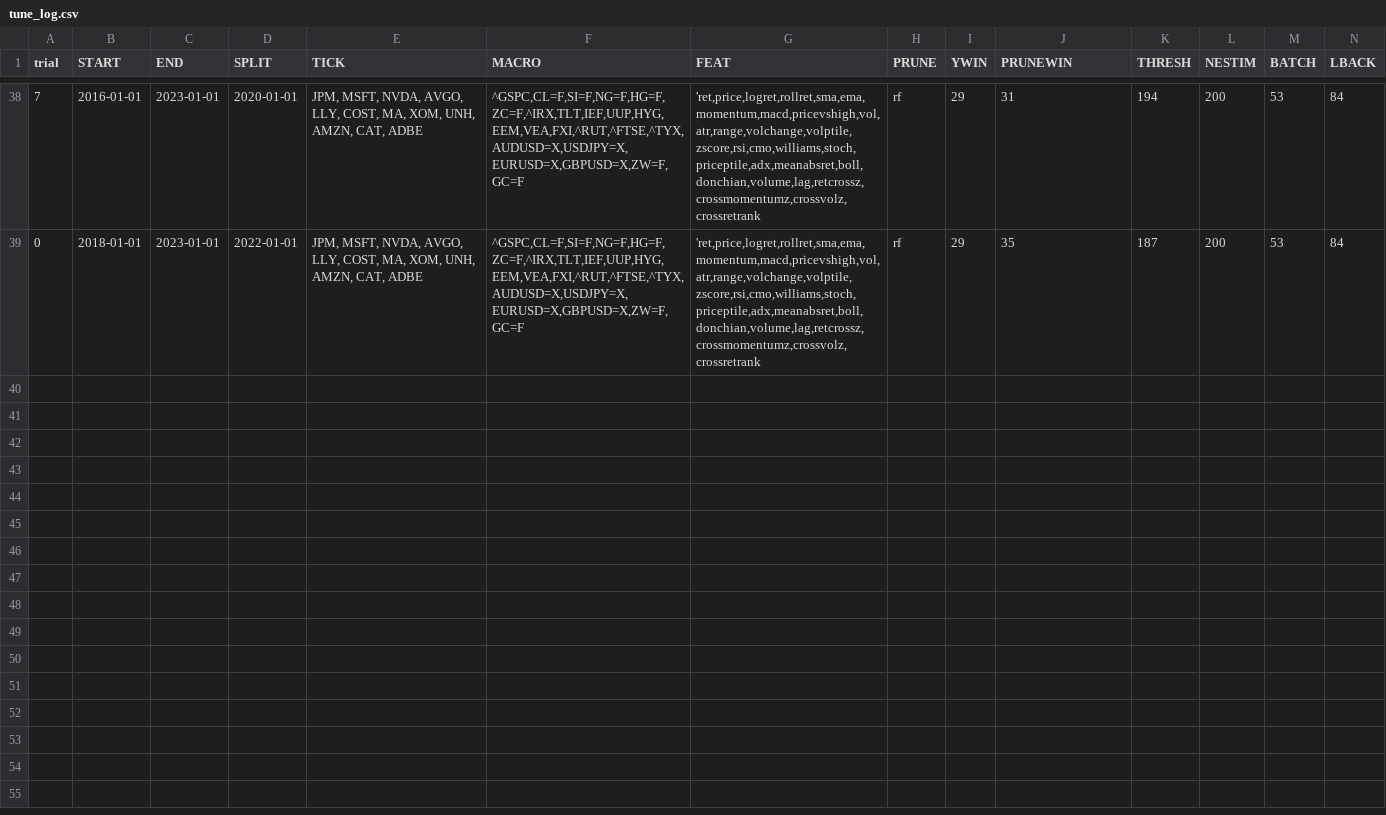
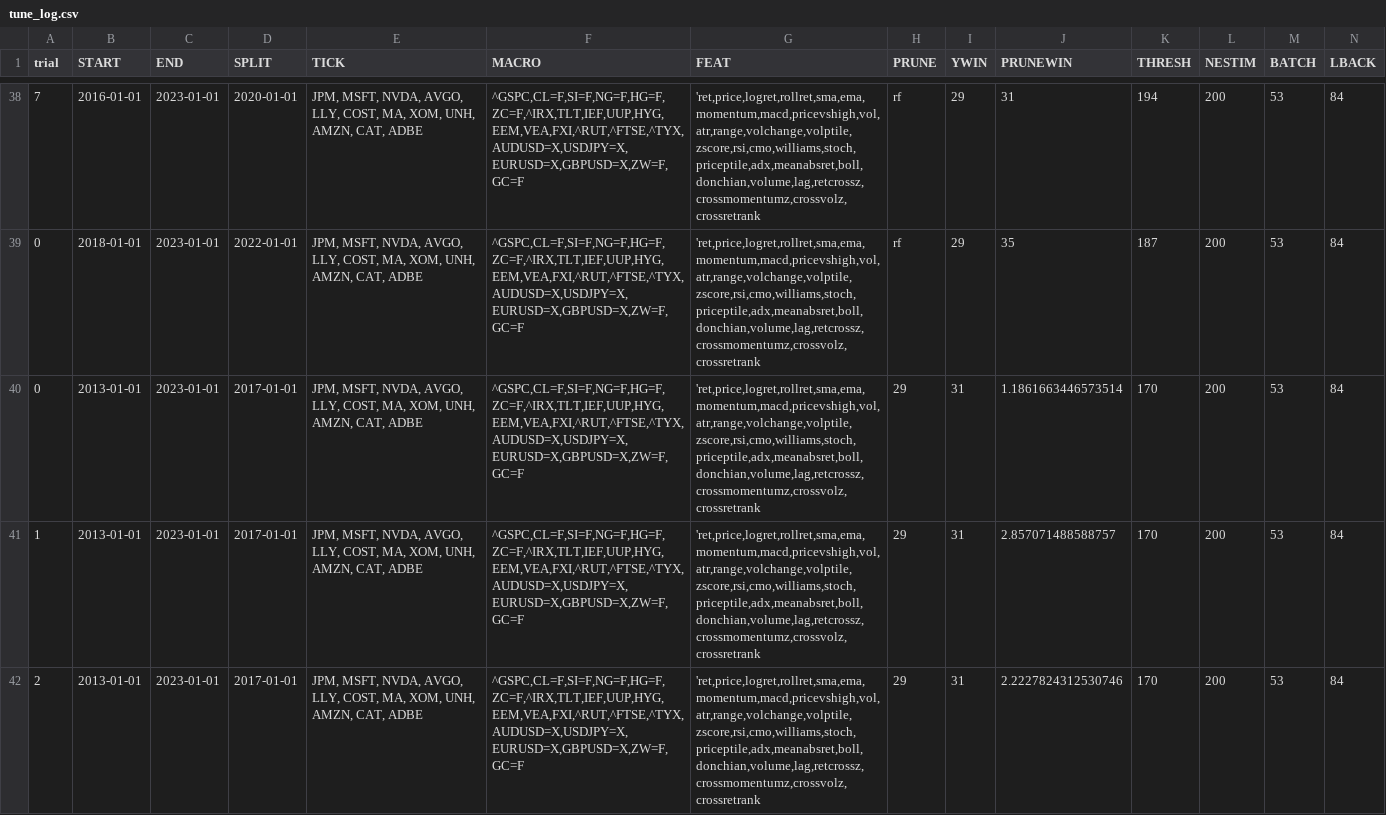
Before and after one commit to diegomontemayor123/algo_trader, a CSV file: csv/tune_log.csv, drawn as a sheet; only a part is shown, gaps mark what is left out; rows hold the shown columns only; the diff names each change by its address in the sheet, - before the commit and + after, or states it on an @@ line.

```diff
--- a/csv/tune_log.csv
+++ b/csv/tune_log.csv
+row 40: 0 | 2013-01-01 | 2023-01-01 | 2017-01-01 | JPM, MSFT, NVDA, AVGO, LLY, COST, MA, XOM, UNH, AMZN, CAT, ADBE | ^GSPC,CL=F,SI=F,NG=F,HG=F,ZC=F,^IRX,TLT,IEF,UUP,HYG,EEM,VEA,FXI,^RUT,^FTSE,^TYX,AUDUSD=X,USDJPY=X,EURUSD=X,GBPUSD=X,ZW=F,GC=F | 'ret,price,logret,rollret,sma,ema,momentum,macd,pricevshigh,vol,atr,range,volchange,volptile,zscore,rsi,cmo,williams,stoch,priceptile,adx,meanabsret,boll,donchian,volume,lag,retcrossz,crossmomentumz,crossvolz,crossretrank | 29 | 31 | 1.1861663446573514 | 170 | 200 | 53 | 84
+row 41: 1 | 2013-01-01 | 2023-01-01 | 2017-01-01 | JPM, MSFT, NVDA, AVGO, LLY, COST, MA, XOM, UNH, AMZN, CAT, ADBE | ^GSPC,CL=F,SI=F,NG=F,HG=F,ZC=F,^IRX,TLT,IEF,UUP,HYG,EEM,VEA,FXI,^RUT,^FTSE,^TYX,AUDUSD=X,USDJPY=X,EURUSD=X,GBPUSD=X,ZW=F,GC=F | 'ret,price,logret,rollret,sma,ema,momentum,macd,pricevshigh,vol,atr,range,volchange,volptile,zscore,rsi,cmo,williams,stoch,priceptile,adx,meanabsret,boll,donchian,volume,lag,retcrossz,crossmomentumz,crossvolz,crossretrank | 29 | 31 | 2.857071488588757 | 170 | 200 | 53 | 84
+row 42: 2 | 2013-01-01 | 2023-01-01 | 2017-01-01 | JPM, MSFT, NVDA, AVGO, LLY, COST, MA, XOM, UNH, AMZN, CAT, ADBE | ^GSPC,CL=F,SI=F,NG=F,HG=F,ZC=F,^IRX,TLT,IEF,UUP,HYG,EEM,VEA,FXI,^RUT,^FTSE,^TYX,AUDUSD=X,USDJPY=X,EURUSD=X,GBPUSD=X,ZW=F,GC=F | 'ret,price,logret,rollret,sma,ema,momentum,macd,pricevshigh,vol,atr,range,volchange,volptile,zscore,rsi,cmo,williams,stoch,priceptile,adx,meanabsret,boll,donchian,volume,lag,retcrossz,crossmomentumz,crossvolz,crossretrank | 29 | 31 | 2.2227824312530746 | 170 | 200 | 53 | 84
```
Also changed, not shown: 12 other files.
